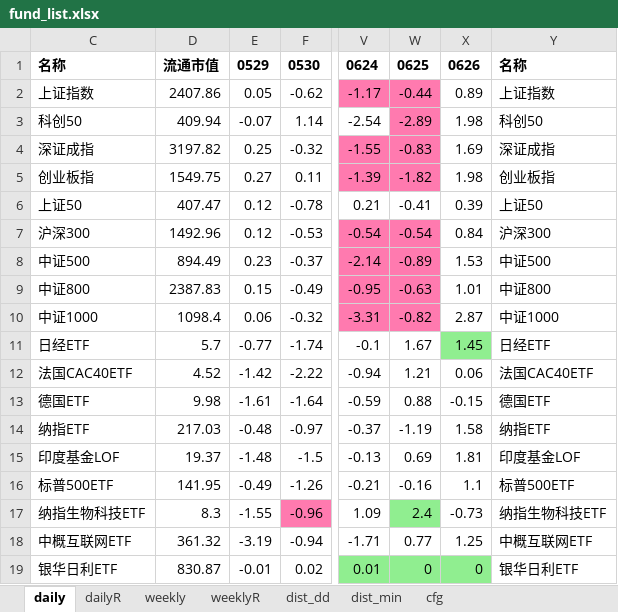
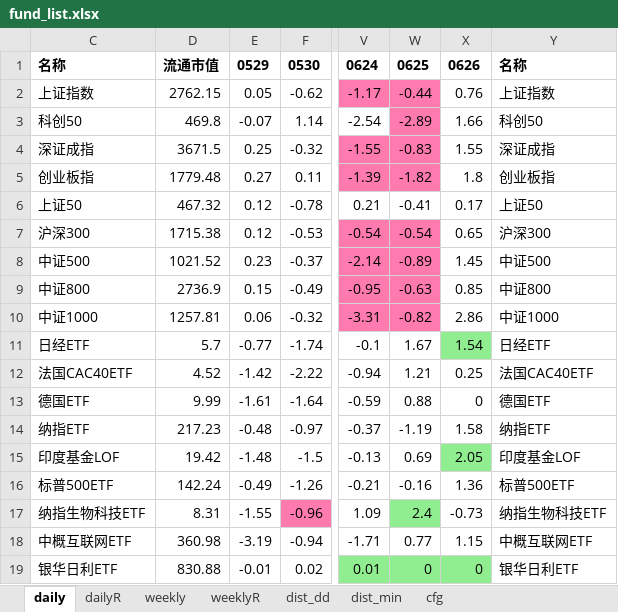
Before and after one commit to aixingkong/view, an Excel workbook: fund_list.xlsx, sheet daily, drawn as a sheet; only a part is shown, gaps mark what is left out; values as stored, in another font and other column widths than the file's, no borders; the diff covers the shown part only; the diff names each change by its address in the sheet, - before the commit and + after, or states it on an @@ line.

```diff
--- a/fund_list.xlsx (sheet daily)
+++ b/fund_list.xlsx (sheet daily)
-D2: 2407.86
+D2: 2762.15
-X2: 0.89
+X2: 0.76
-D3: 409.94
+D3: 469.8
-X3: 1.98
+X3: 1.66
-D4: 3197.82
+D4: 3671.5
-X4: 1.69
+X4: 1.55
-D5: 1549.75
+D5: 1779.48
-X5: 1.98
+X5: 1.8
-D6: 407.47
+D6: 467.32
-X6: 0.39
+X6: 0.17
-D7: 1492.96
+D7: 1715.38
-X7: 0.84
+X7: 0.65
-D8: 894.49
+D8: 1021.52
-X8: 1.53
+X8: 1.45
-D9: 2387.83
+D9: 2736.9
-X9: 1.01
+X9: 0.85
-D10: 1098.4
+D10: 1257.81
-X10: 2.87
+X10: 2.86
-X11: 1.45
+X11: 1.54
-X12: 0.06
+X12: 0.25
-D13: 9.98
+D13: 9.99
-X13: -0.15
+X13: 0
-D14: 217.03
+D14: 217.23
-D15: 19.37
+D15: 19.42
-X15: 1.81
+X15: 2.05
-X15 fill: none
+X15 fill: #90EE90
-D16: 141.95
+D16: 142.24
-X16: 1.1
+X16: 1.36
-D17: 8.3
+D17: 8.31
-D18: 361.32
+D18: 360.98
-X18: 1.25
+X18: 1.15
-D19: 830.87
+D19: 830.88
```
Also changed, not shown: 102 edited cells elsewhere in this sheet, sheet weeklyR, sheet dailyR, sheet weekly, hidden cells, 2 other files.
